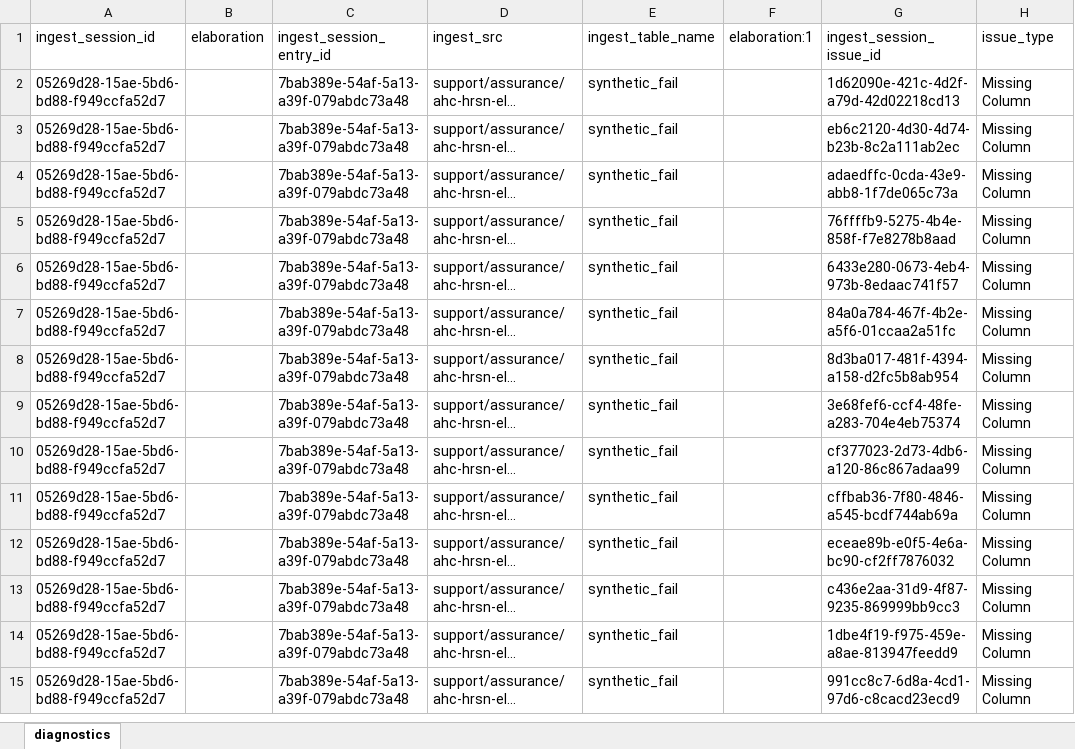
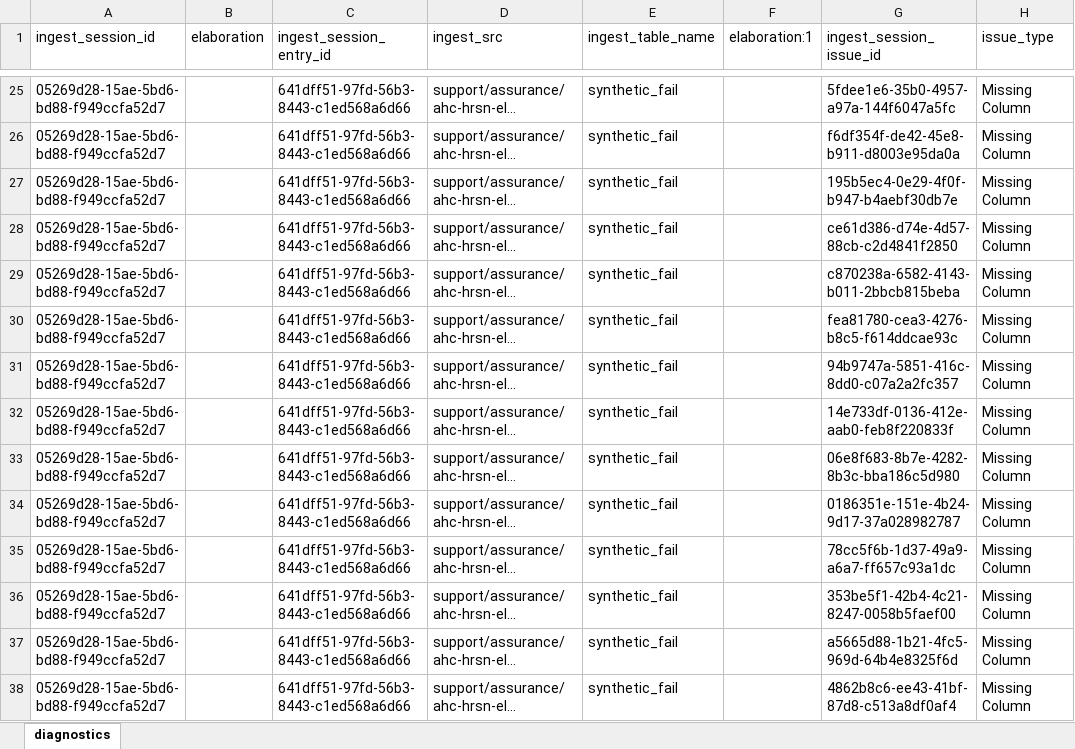
Before and after one commit to qe-collaborative-services/1115-hub, an Excel workbook: support/assurance/ahc-hrsn-elt/screening/results-test-e2e/diagnostics.xlsx, sheet diagnostics, drawn as a sheet; only a part is shown, gaps mark what is left out; long unchanged cells end in …; values as stored, in another font and other column widths than the file's, no borders; addresses are those after the commit; the diff covers the shown part only; the diff names each change by its address in the sheet, - before the commit and + after, or states it on an @@ line.

Commit message:
feat: consolidate ingestSQL calls (#3)

```diff
--- a/support/assurance/ahc-hrsn-elt/screening/results-test-e2e/diagnostics.xlsx (sheet diagnostics)
+++ b/support/assurance/ahc-hrsn-elt/screening/results-test-e2e/diagnostics.xlsx (sheet diagnostics)
-C25:C38 (ingest_session_entry_id): 7bab389e-54af-5a13-a39f-079abdc73a48
+C25:C38 (ingest_session_entry_id): 641dff51-97fd-56b3-8443-c1ed568a6d66
-G25 (ingest_session_issue_id): 1d62090e-421c-4d2f-a79d-42d02218cd13
+G25 (ingest_session_issue_id): 5fdee1e6-35b0-4957-a97a-144f6047a5fc
-G26 (ingest_session_issue_id): eb6c2120-4d30-4d74-b23b-8c2a111ab2ec
+G26 (ingest_session_issue_id): f6df354f-de42-45e8-b911-d8003e95da0a
-G27 (ingest_session_issue_id): adaedffc-0cda-43e9-abb8-1f7de065c73a
+G27 (ingest_session_issue_id): 195b5ec4-0e29-4f0f-b947-b4aebf30db7e
-G28 (ingest_session_issue_id): 76ffffb9-5275-4b4e-858f-f7e8278b8aad
+G28 (ingest_session_issue_id): ce61d386-d74e-4d57-88cb-c2d4841f2850
-G29 (ingest_session_issue_id): 6433e280-0673-4eb4-973b-8edaac741f57
+G29 (ingest_session_issue_id): c870238a-6582-4143-b011-2bbcb815beba
-G30 (ingest_session_issue_id): 84a0a784-467f-4b2e-a5f6-01ccaa2a51fc
+G30 (ingest_session_issue_id): fea81780-cea3-4276-b8c5-f614ddcae93c
-G31 (ingest_session_issue_id): 8d3ba017-481f-4394-a158-d2fc5b8ab954
+G31 (ingest_session_issue_id): 94b9747a-5851-416c-8dd0-c07a2a2fc357
-G32 (ingest_session_issue_id): 3e68fef6-ccf4-48fe-a283-704e4eb75374
+G32 (ingest_session_issue_id): 14e733df-0136-412e-aab0-feb8f220833f
-G33 (ingest_session_issue_id): cf377023-2d73-4db6-a120-86c867adaa99
+G33 (ingest_session_issue_id): 06e8f683-8b7e-4282-8b3c-bba186c5d980
-G34 (ingest_session_issue_id): cffbab36-7f80-4846-a545-bcdf744ab69a
+G34 (ingest_session_issue_id): 0186351e-151e-4b24-9d17-37a028982787
-G35 (ingest_session_issue_id): eceae89b-e0f5-4e6a-bc90-cf2ff7876032
+G35 (ingest_session_issue_id): 78cc5f6b-1d37-49a9-a6a7-ff657c93a1dc
-G36 (ingest_session_issue_id): c436e2aa-31d9-4f87-9235-869999bb9cc3
+G36 (ingest_session_issue_id): 353be5f1-42b4-4c21-8247-0058b5faef00
-G37 (ingest_session_issue_id): 1dbe4f19-f975-459e-a8ae-813947feedd9
+G37 (ingest_session_issue_id): a5665d88-1b21-4fc5-969d-64b4e8325f6d
-G38 (ingest_session_issue_id): 991cc8c7-6d8a-4cd1-97d6-c8cacd23ecd9
+G38 (ingest_session_issue_id): 4862b8c6-ee43-41bf-87d8-c513a8df0af4
```
Also changed, not shown: 23 added rows, 14 removed rows and 74 edited cells elsewhere in this sheet, 9 other files.
